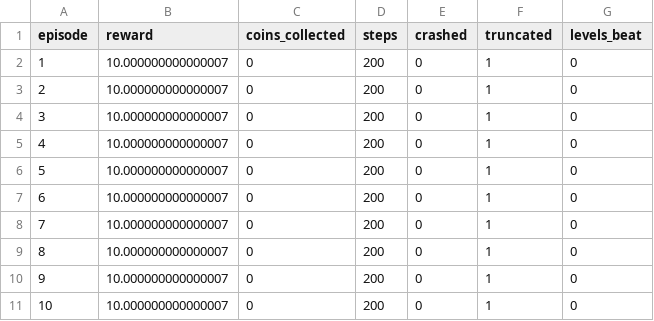
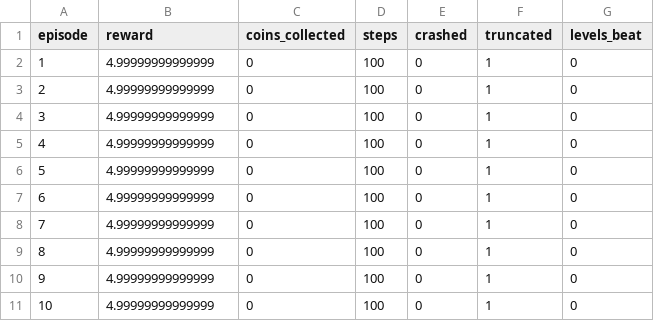
Before and after one commit to SuperNovaa41/drl-proj, a CSV file: logs/eval_metrics_moes_None_DQN.csv, drawn as a sheet.

```diff
--- a/logs/eval_metrics_moes_None_DQN.csv
+++ b/logs/eval_metrics_moes_None_DQN.csv
@@ -1,11 +1,11 @@
 episode,reward,coins_collected,steps,crashed,truncated,levels_beat
-1,10.000000000000007,0,200,0,1,0
-2,10.000000000000007,0,200,0,1,0
-3,10.000000000000007,0,200,0,1,0
-4,10.000000000000007,0,200,0,1,0
-5,10.000000000000007,0,200,0,1,0
-6,10.000000000000007,0,200,0,1,0
-7,10.000000000000007,0,200,0,1,0
-8,10.000000000000007,0,200,0,1,0
-9,10.000000000000007,0,200,0,1,0
-10,10.000000000000007,0,200,0,1,0
+1,4.99999999999999,0,100,0,1,0
+2,4.99999999999999,0,100,0,1,0
+3,4.99999999999999,0,100,0,1,0
+4,4.99999999999999,0,100,0,1,0
+5,4.99999999999999,0,100,0,1,0
+6,4.99999999999999,0,100,0,1,0
+7,4.99999999999999,0,100,0,1,0
+8,4.99999999999999,0,100,0,1,0
+9,4.99999999999999,0,100,0,1,0
+10,4.99999999999999,0,100,0,1,0
```
Also changed, not shown: 7 other files.
